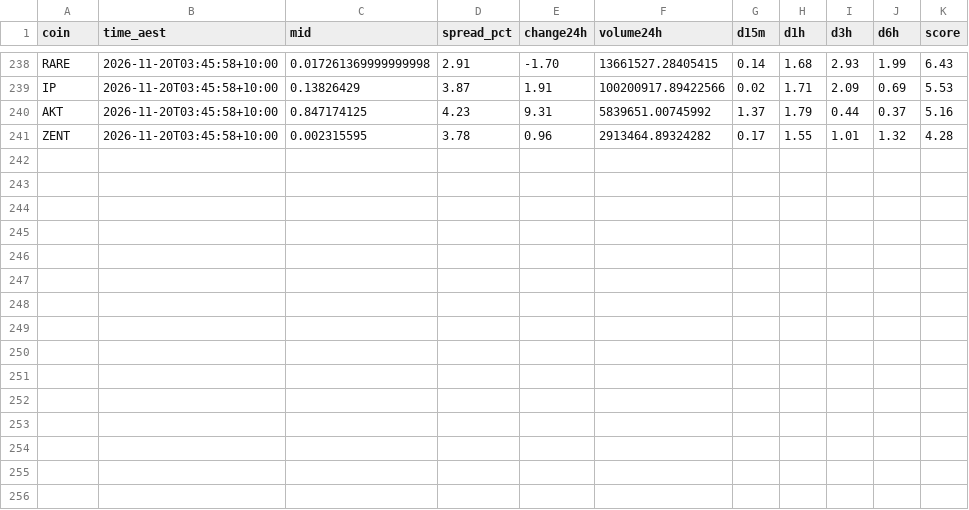
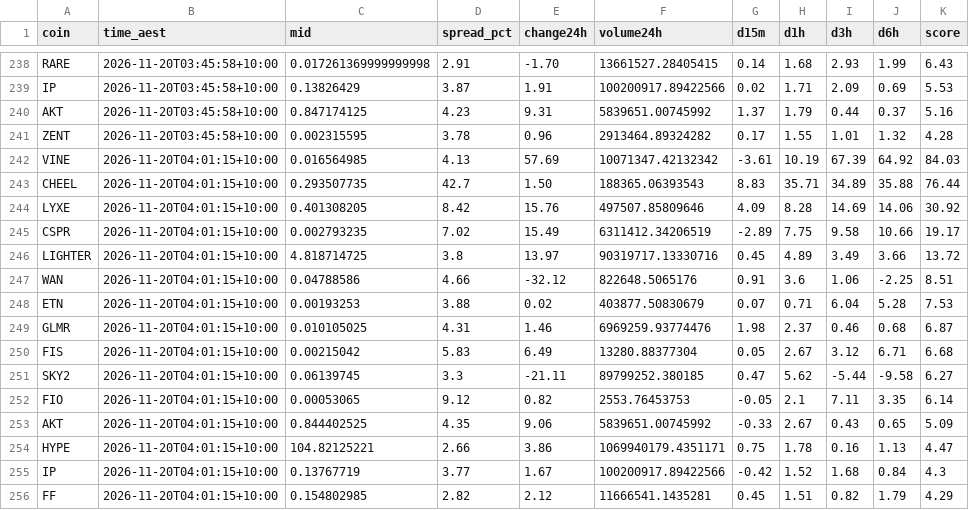
Before and after one commit to NickAu2020/coinspot-data, a CSV file: data/signals/2026-11-20.csv, drawn as a sheet; only a part is shown, gaps mark what is left out; the diff names each change by its address in the sheet, - before the commit and + after, or states it on an @@ line.

```diff
--- a/data/signals/2026-11-20.csv
+++ b/data/signals/2026-11-20.csv
+row 242: VINE | 2026-11-20T04:01:15+10:00 | 0.016564985 | 4.13 | 57.69 | 10071347.42132342 | -3.61 | 10.19 | 67.39 | 64.92 | 84.03
+row 243: CHEEL | 2026-11-20T04:01:15+10:00 | 0.293507735 | 42.7 | 1.50 | 188365.06393543 | 8.83 | 35.71 | 34.89 | 35.88 | 76.44
+row 244: LYXE | 2026-11-20T04:01:15+10:00 | 0.401308205 | 8.42 | 15.76 | 497507.85809646 | 4.09 | 8.28 | 14.69 | 14.06 | 30.92
+row 245: CSPR | 2026-11-20T04:01:15+10:00 | 0.002793235 | 7.02 | 15.49 | 6311412.34206519 | -2.89 | 7.75 | 9.58 | 10.66 | 19.17
+row 246: LIGHTER | 2026-11-20T04:01:15+10:00 | 4.818714725 | 3.8 | 13.97 | 90319717.13330716 | 0.45 | 4.89 | 3.49 | 3.66 | 13.72
+row 247: WAN | 2026-11-20T04:01:15+10:00 | 0.04788586 | 4.66 | -32.12 | 822648.5065176 | 0.91 | 3.6 | 1.06 | -2.25 | 8.51
+row 248: ETN | 2026-11-20T04:01:15+10:00 | 0.00193253 | 3.88 | 0.02 | 403877.50830679 | 0.07 | 0.71 | 6.04 | 5.28 | 7.53
+row 249: GLMR | 2026-11-20T04:01:15+10:00 | 0.010105025 | 4.31 | 1.46 | 6969259.93774476 | 1.98 | 2.37 | 0.46 | 0.68 | 6.87
+row 250: FIS | 2026-11-20T04:01:15+10:00 | 0.00215042 | 5.83 | 6.49 | 13280.88377304 | 0.05 | 2.67 | 3.12 | 6.71 | 6.68
+row 251: SKY2 | 2026-11-20T04:01:15+10:00 | 0.06139745 | 3.3 | -21.11 | 89799252.380185 | 0.47 | 5.62 | -5.44 | -9.58 | 6.27
+row 252: FIO | 2026-11-20T04:01:15+10:00 | 0.00053065 | 9.12 | 0.82 | 2553.76453753 | -0.05 | 2.1 | 7.11 | 3.35 | 6.14
+row 253: AKT | 2026-11-20T04:01:15+10:00 | 0.844402525 | 4.35 | 9.06 | 5839651.00745992 | -0.33 | 2.67 | 0.43 | 0.65 | 5.09
+row 254: HYPE | 2026-11-20T04:01:15+10:00 | 104.82125221 | 2.66 | 3.86 | 1069940179.4351171 | 0.75 | 1.78 | 0.16 | 1.13 | 4.47
+row 255: IP | 2026-11-20T04:01:15+10:00 | 0.13767719 | 3.77 | 1.67 | 100200917.89422566 | -0.42 | 1.52 | 1.68 | 0.84 | 4.3
+row 256: FF | 2026-11-20T04:01:15+10:00 | 0.154802985 | 2.82 | 2.12 | 11666541.1435281 | 0.45 | 1.51 | 0.82 | 1.79 | 4.29
```
Also changed, not shown: data/latest_accel.csv, 11 other files.
